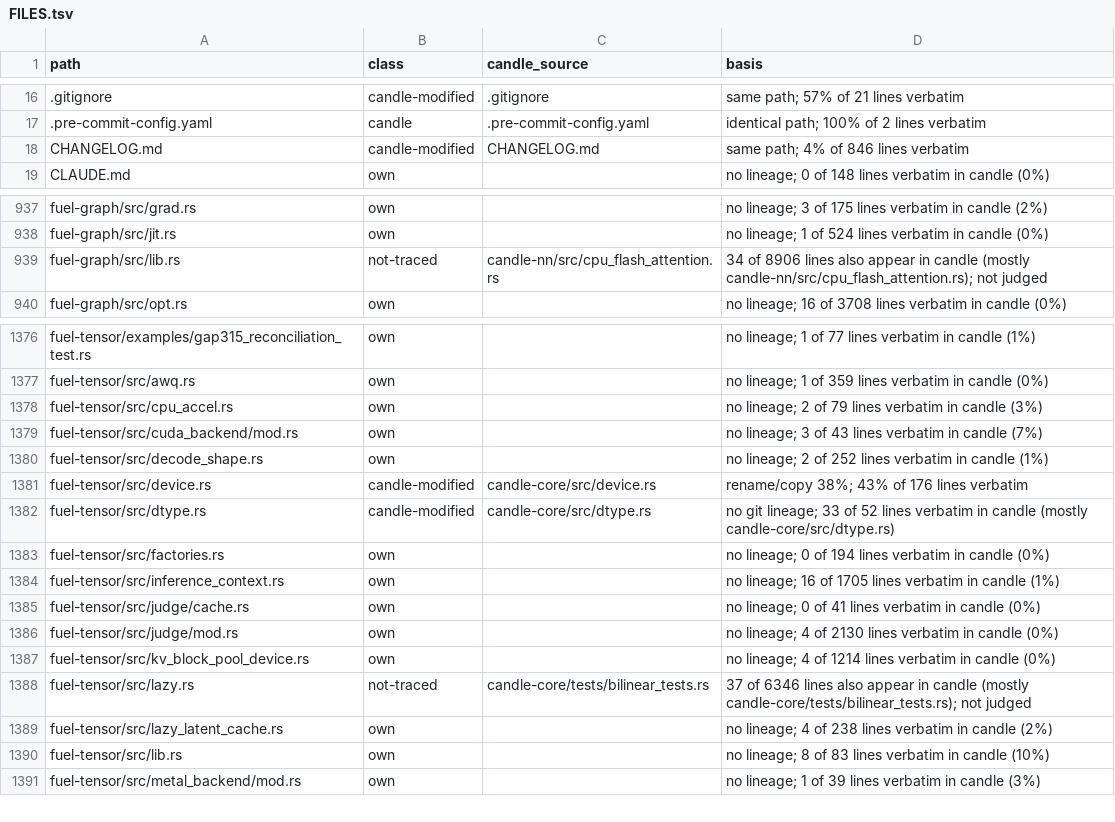
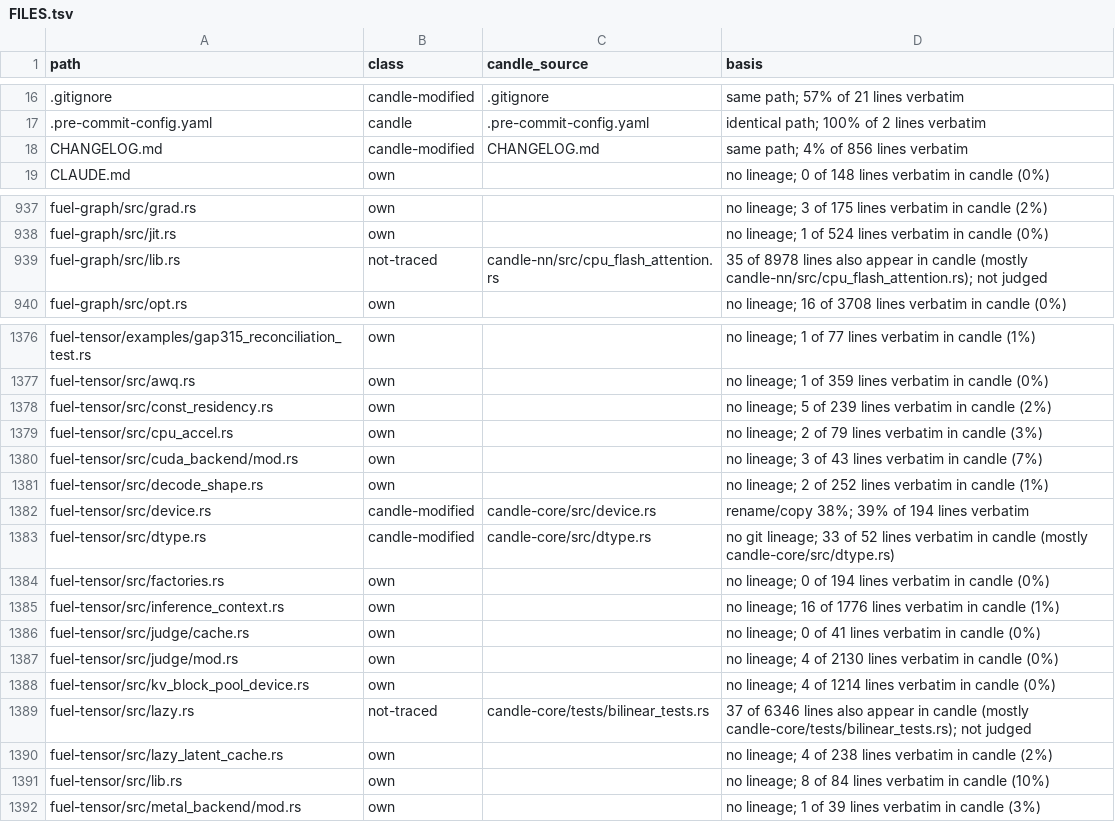
Before and after one commit to ThinkersJournal/fuel, a TSV file: docs/provenance/FILES.tsv, drawn as a sheet; only a part is shown, gaps mark what is left out.

```diff
--- a/docs/provenance/FILES.tsv
+++ b/docs/provenance/FILES.tsv
@@ -17,3 +17,3 @@ path	class	candle_source	basis
 .pre-commit-config.yaml	candle	.pre-commit-config.yaml	identical path; 100% of 2 lines verbatim
-CHANGELOG.md	candle-modified	CHANGELOG.md	same path; 4% of 846 lines verbatim
+CHANGELOG.md	candle-modified	CHANGELOG.md	same path; 4% of 856 lines verbatim
 CLAUDE.md	own		no lineage; 0 of 148 lines verbatim in candle (0%)
@@ -938,3 +938,3 @@ fuel-graph/src/grad.rs	own		no lineage; 3 of 175 lines verbatim in candle (2%)
 fuel-graph/src/jit.rs	own		no lineage; 1 of 524 lines verbatim in candle (0%)
-fuel-graph/src/lib.rs	not-traced	candle-nn/src/cpu_flash_attention.rs	34 of 8906 lines also appear in candle (mostly candle-nn/src/cpu_flash_attention.rs); not judged
+fuel-graph/src/lib.rs	not-traced	candle-nn/src/cpu_flash_attention.rs	35 of 8978 lines also appear in candle (mostly candle-nn/src/cpu_flash_attention.rs); not judged
 fuel-graph/src/opt.rs	own		no lineage; 16 of 3708 lines verbatim in candle (0%)
@@ -1377,2 +1377,3 @@ fuel-tensor/examples/gap315_reconciliation_test.rs	own		no lineage; 1 of 77 line
 fuel-tensor/src/awq.rs	own		no lineage; 1 of 359 lines verbatim in candle (0%)
+fuel-tensor/src/const_residency.rs	own		no lineage; 5 of 239 lines verbatim in candle (2%)
 fuel-tensor/src/cpu_accel.rs	own		no lineage; 2 of 79 lines verbatim in candle (3%)
@@ -1380,6 +1381,6 @@ fuel-tensor/src/cuda_backend/mod.rs	own		no lineage; 3 of 43 lines verbatim in c
 fuel-tensor/src/decode_shape.rs	own		no lineage; 2 of 252 lines verbatim in candle (1%)
-fuel-tensor/src/device.rs	candle-modified	candle-core/src/device.rs	rename/copy 38%; 43% of 176 lines verbatim
+fuel-tensor/src/device.rs	candle-modified	candle-core/src/device.rs	rename/copy 38%; 39% of 194 lines verbatim
 fuel-tensor/src/dtype.rs	candle-modified	candle-core/src/dtype.rs	no git lineage; 33 of 52 lines verbatim in candle (mostly candle-core/src/dtype.rs)
 fuel-tensor/src/factories.rs	own		no lineage; 0 of 194 lines verbatim in candle (0%)
-fuel-tensor/src/inference_context.rs	own		no lineage; 16 of 1705 lines verbatim in candle (1%)
+fuel-tensor/src/inference_context.rs	own		no lineage; 16 of 1776 lines verbatim in candle (1%)
 fuel-tensor/src/judge/cache.rs	own		no lineage; 0 of 41 lines verbatim in candle (0%)
@@ -1389,3 +1390,3 @@ fuel-tensor/src/lazy.rs	not-traced	candle-core/tests/bilinear_tests.rs	37 of 634
 fuel-tensor/src/lazy_latent_cache.rs	own		no lineage; 4 of 238 lines verbatim in candle (2%)
-fuel-tensor/src/lib.rs	own		no lineage; 8 of 83 lines verbatim in candle (10%)
+fuel-tensor/src/lib.rs	own		no lineage; 8 of 84 lines verbatim in candle (10%)
 fuel-tensor/src/metal_backend/mod.rs	own		no lineage; 1 of 39 lines verbatim in candle (3%)
```
Also changed, not shown: 1 other file.
